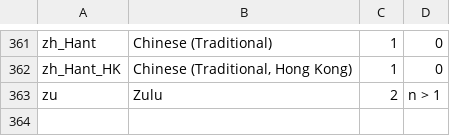
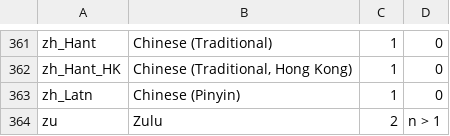
Before and after one commit to WeblateOrg/language-data, a CSV file: languages.csv, drawn as a sheet; only a part is shown, gaps mark what is left out; the diff names each change by its address in the sheet, - before the commit and + after, or states it on an @@ line.

```diff
--- a/languages.csv
+++ b/languages.csv
+row 363: zh_Latn | Chinese (Pinyin) | 1 | 0
```
Also changed, not shown: aliases.csv.
